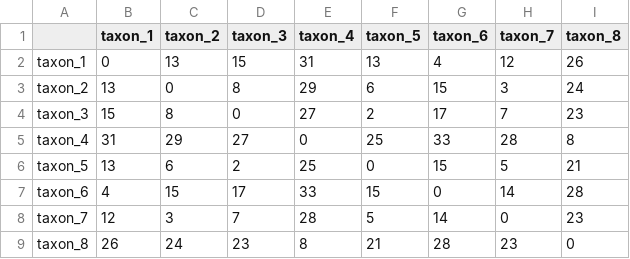
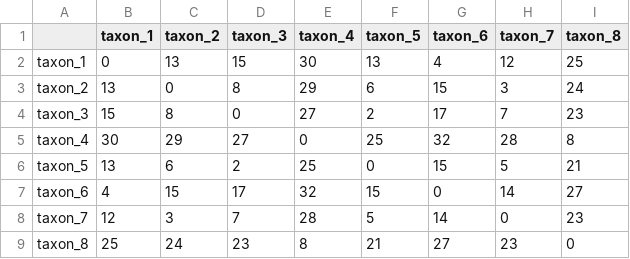
Before and after one commit to davewalker5/MolecularClockSimulation, a CSV file: data/output/strict_clock/distance_matrix_hamming.csv (was data/output/ultrametric_tree/distance_matrix.csv), drawn as a sheet.

```diff
--- a/data/output/ultrametric_tree/distance_matrix.csv
+++ b/data/output/strict_clock/distance_matrix_hamming.csv
@@ -1,9 +1,9 @@
 ,taxon_1,taxon_2,taxon_3,taxon_4,taxon_5,taxon_6,taxon_7,taxon_8
-taxon_1,0,13,15,31,13,4,12,26
+taxon_1,0,13,15,30,13,4,12,25
 taxon_2,13,0,8,29,6,15,3,24
 taxon_3,15,8,0,27,2,17,7,23
-taxon_4,31,29,27,0,25,33,28,8
+taxon_4,30,29,27,0,25,32,28,8
 taxon_5,13,6,2,25,0,15,5,21
-taxon_6,4,15,17,33,15,0,14,28
+taxon_6,4,15,17,32,15,0,14,27
 taxon_7,12,3,7,28,5,14,0,23
-taxon_8,26,24,23,8,21,28,23,0
+taxon_8,25,24,23,8,21,27,23,0
```
Also changed, not shown: 52 other files.
